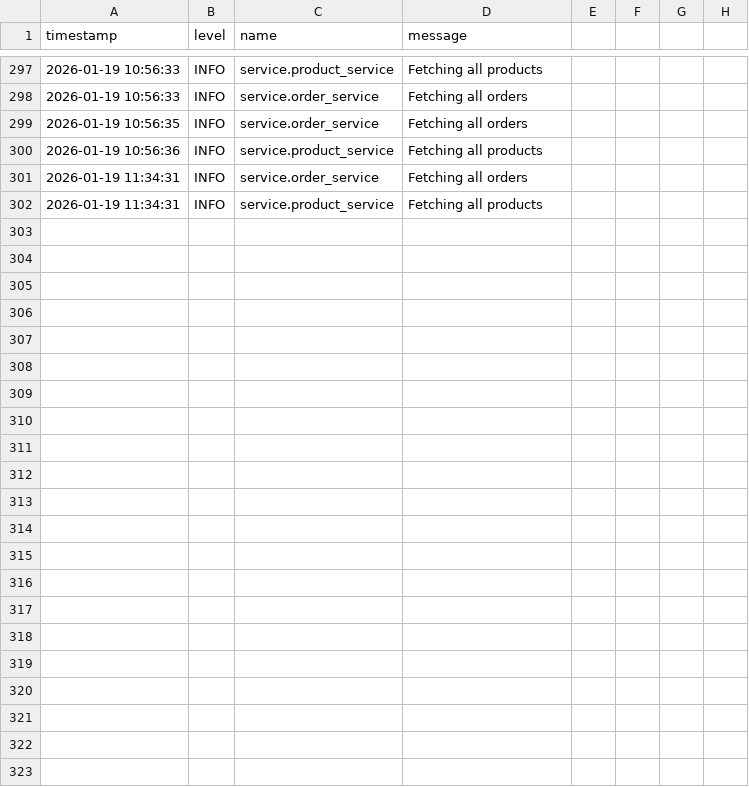
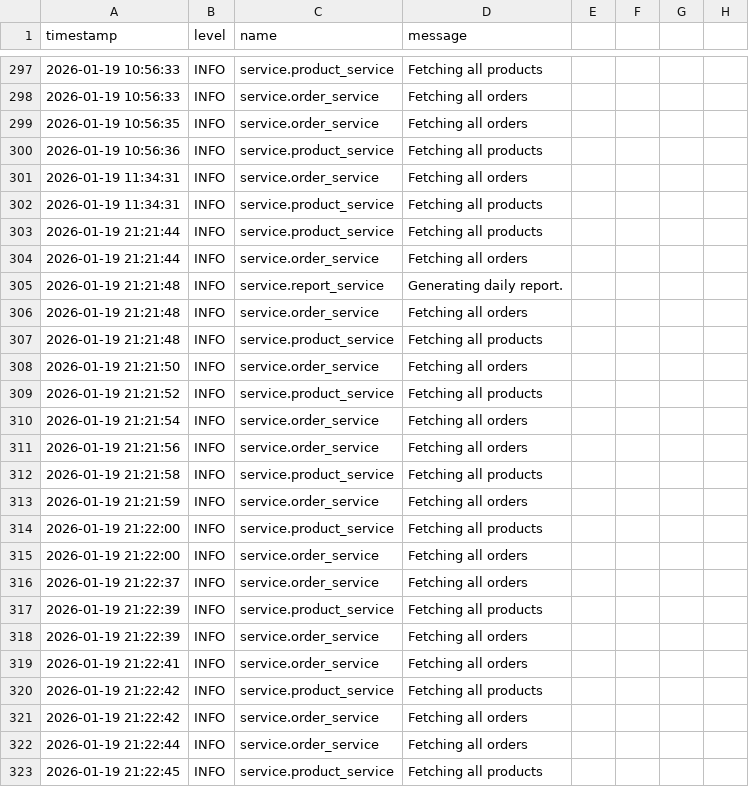
Before and after one commit to acapodanno/inventory_management, a CSV file: dummy_data/logs.csv, drawn as a sheet; only a part is shown, gaps mark what is left out; the diff names each change by its address in the sheet, - before the commit and + after, or states it on an @@ line.

```diff
--- a/dummy_data/logs.csv
+++ b/dummy_data/logs.csv
+row 303: 2026-01-19 21:21:44 | INFO | service.product_service | Fetching all products
+row 304: 2026-01-19 21:21:44 | INFO | service.order_service | Fetching all orders
+row 305: 2026-01-19 21:21:48 | INFO | service.report_service | Generating daily report.
+row 306: 2026-01-19 21:21:48 | INFO | service.order_service | Fetching all orders
+row 307: 2026-01-19 21:21:48 | INFO | service.product_service | Fetching all products
+row 308: 2026-01-19 21:21:50 | INFO | service.order_service | Fetching all orders
+row 309: 2026-01-19 21:21:52 | INFO | service.product_service | Fetching all products
+row 310: 2026-01-19 21:21:54 | INFO | service.order_service | Fetching all orders
+row 311: 2026-01-19 21:21:56 | INFO | service.order_service | Fetching all orders
+row 312: 2026-01-19 21:21:58 | INFO | service.product_service | Fetching all products
+row 313: 2026-01-19 21:21:59 | INFO | service.order_service | Fetching all orders
+row 314: 2026-01-19 21:22:00 | INFO | service.product_service | Fetching all products
+row 315: 2026-01-19 21:22:00 | INFO | service.order_service | Fetching all orders
+row 316: 2026-01-19 21:22:37 | INFO | service.order_service | Fetching all orders
+row 317: 2026-01-19 21:22:39 | INFO | service.product_service | Fetching all products
+row 318: 2026-01-19 21:22:39 | INFO | service.order_service | Fetching all orders
+row 319: 2026-01-19 21:22:41 | INFO | service.order_service | Fetching all orders
+row 320: 2026-01-19 21:22:42 | INFO | service.product_service | Fetching all products
+row 321: 2026-01-19 21:22:42 | INFO | service.order_service | Fetching all orders
+row 322: 2026-01-19 21:22:44 | INFO | service.order_service | Fetching all orders
+row 323: 2026-01-19 21:22:45 | INFO | service.product_service | Fetching all products
```
Also changed, not shown: 5 other files.
